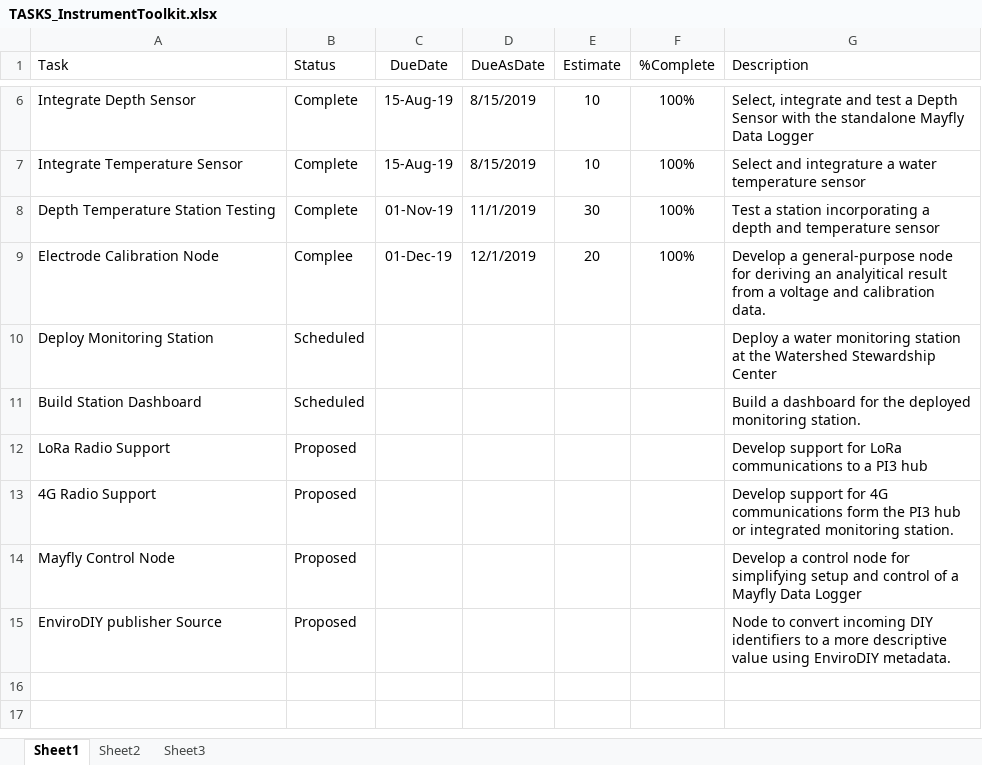
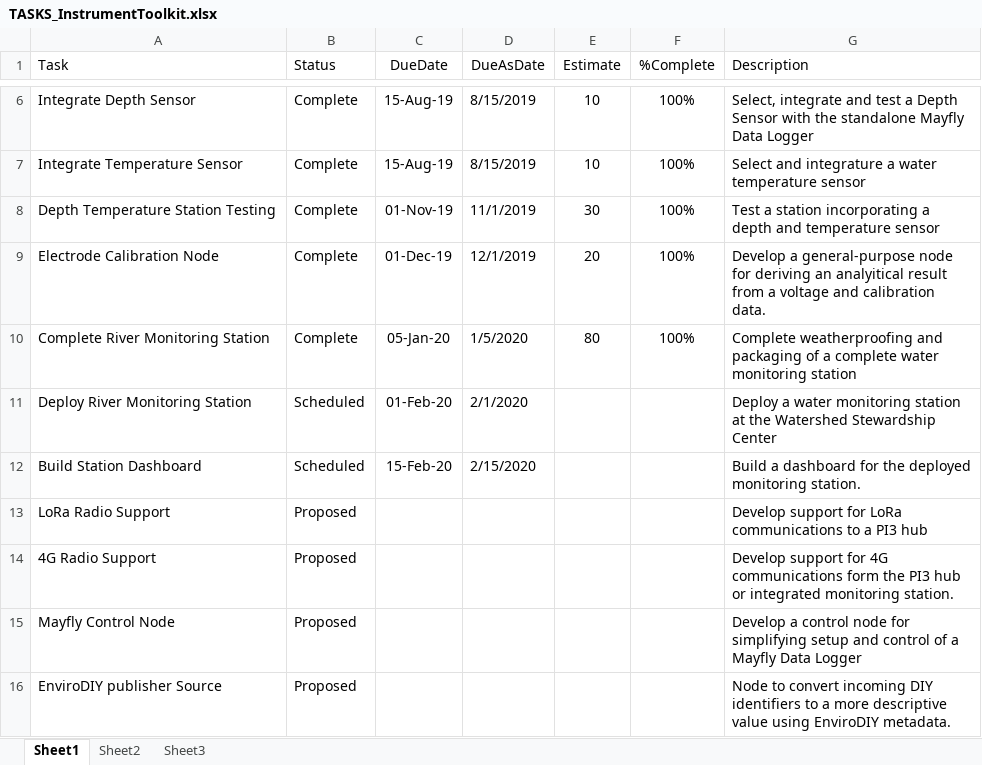
Before and after one commit to gldw/GLDW_DataWatershed, an Excel workbook: planning/TASKS_InstrumentToolkit.xlsx, sheet Sheet1, drawn as a sheet; only a part is shown, gaps mark what is left out; values as stored, in another font and other column widths than the file's, no borders; addresses are those after the commit; the diff names each change by its address in the sheet, - before the commit and + after, or states it on an @@ line.

```diff
--- a/planning/TASKS_InstrumentToolkit.xlsx (sheet Sheet1)
+++ b/planning/TASKS_InstrumentToolkit.xlsx (sheet Sheet1)
-B9 (Status): Complee
+B9 (Status): Complete
+row 10: Complete River Monitoring Station | Complete | 05-Jan-20 | 1/5/2020 | 80 | 100% | Complete weatherproofing and packaging of a complete water monitoring station
-A11 (Task): Deploy Monitoring Station
+A11 (Task): Deploy River Monitoring Station
-C11 (DueDate): (empty)
+C11 (DueDate): 01-Feb-20
-D11 (DueAsDate): (empty)
+D11 (DueAsDate): 2/1/2020
-C12 (DueDate): (empty)
+C12 (DueDate): 15-Feb-20
-D12 (DueAsDate): (empty)
+D12 (DueAsDate): 2/15/2020
```
Also changed, not shown: planning/TASKS_DataWatershed.xlsx, planning/TASKS_GLDWWebsite.xlsx.
